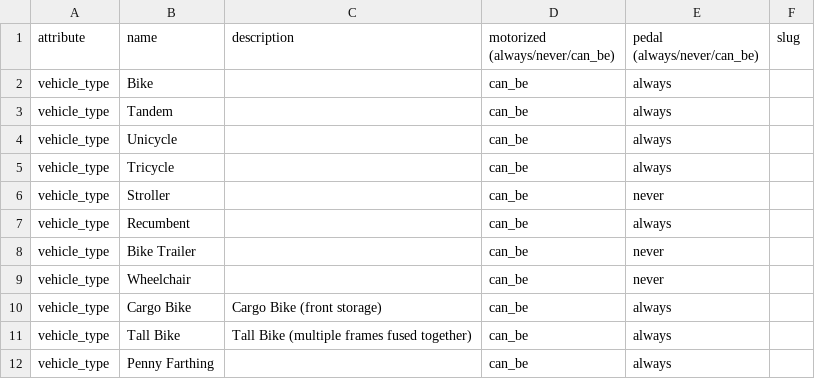
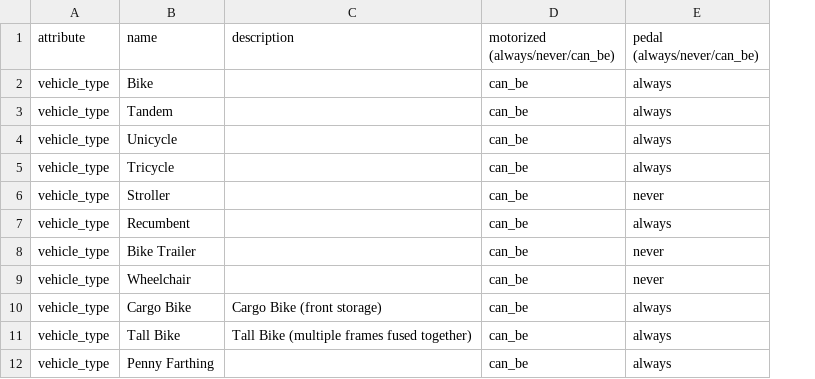
Before and after one commit to bikeindex/bike_data, a CSV file: data/vehicle_attributes.csv, drawn as a sheet; only a part is shown; the diff names each change by its address in the sheet, - before the commit and + after, or states it on an @@ line.

```diff
--- a/data/vehicle_attributes.csv
+++ b/data/vehicle_attributes.csv
-column F (slug), empty
```
Also changed, not shown: 1 other file.
